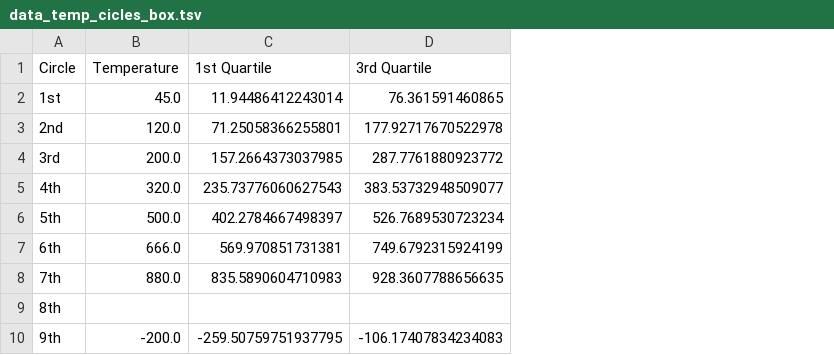
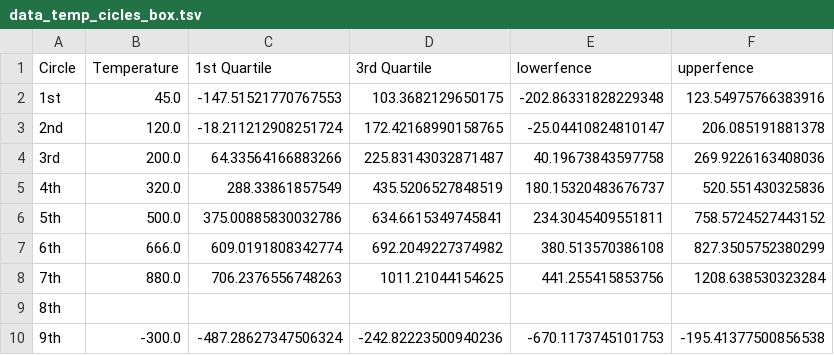
Before and after one commit to Lukas-Vasionis/Interactive-Research-Poster, a TSV file: data/outputs/data_temp_cicles_box.tsv, drawn as a sheet; the diff names each change by its address in the sheet, - before the commit and + after, or states it on an @@ line.

```diff
--- a/data/outputs/data_temp_cicles_box.tsv
+++ b/data/outputs/data_temp_cicles_box.tsv
+column E (lowerfence), rows 2-10: -202.86331828229348 | -25.04410824810147 | 40.19673843597758 | 180.15320483676737 | 234.3045409551811 | 380.513570386108 | 441.255415853756 |  | -670.1173745101753
+column F (upperfence), rows 2-10: 123.54975766383916 | 206.085191881378 | 269.9226163408036 | 520.551430325836 | 758.5724527443152 | 827.3505752380299 | 1208.638530323284 |  | -195.41377500856538
-C2 (1st Quartile): 11.94486412243014
+C2 (1st Quartile): -147.51521770767553
-D2 (3rd Quartile): 76.361591460865
+D2 (3rd Quartile): 103.3682129650175
-C3 (1st Quartile): 71.25058366255801
+C3 (1st Quartile): -18.211212908251724
-D3 (3rd Quartile): 177.92717670522978
+D3 (3rd Quartile): 172.42168990158765
-C4 (1st Quartile): 157.2664373037985
+C4 (1st Quartile): 64.33564166883266
-D4 (3rd Quartile): 287.7761880923772
+D4 (3rd Quartile): 225.83143032871487
-C5 (1st Quartile): 235.73776060627543
+C5 (1st Quartile): 288.33861857549
-D5 (3rd Quartile): 383.53732948509077
+D5 (3rd Quartile): 435.5206527848519
-C6 (1st Quartile): 402.2784667498397
+C6 (1st Quartile): 375.00885830032786
-D6 (3rd Quartile): 526.7689530723234
+D6 (3rd Quartile): 634.6615349745841
-C7 (1st Quartile): 569.970851731381
+C7 (1st Quartile): 609.0191808342774
-D7 (3rd Quartile): 749.6792315924199
+D7 (3rd Quartile): 692.2049227374982
-C8 (1st Quartile): 835.5890604710983
+C8 (1st Quartile): 706.2376556748263
-D8 (3rd Quartile): 928.3607788656635
+D8 (3rd Quartile): 1011.21044154625
-B10 (Temperature): -200.0
+B10 (Temperature): -300.0
-C10 (1st Quartile): -259.50759751937795
+C10 (1st Quartile): -487.28627347506324
-D10 (3rd Quartile): -106.17407834234083
+D10 (3rd Quartile): -242.82223500940236
```
Also changed, not shown: 5 other files.
